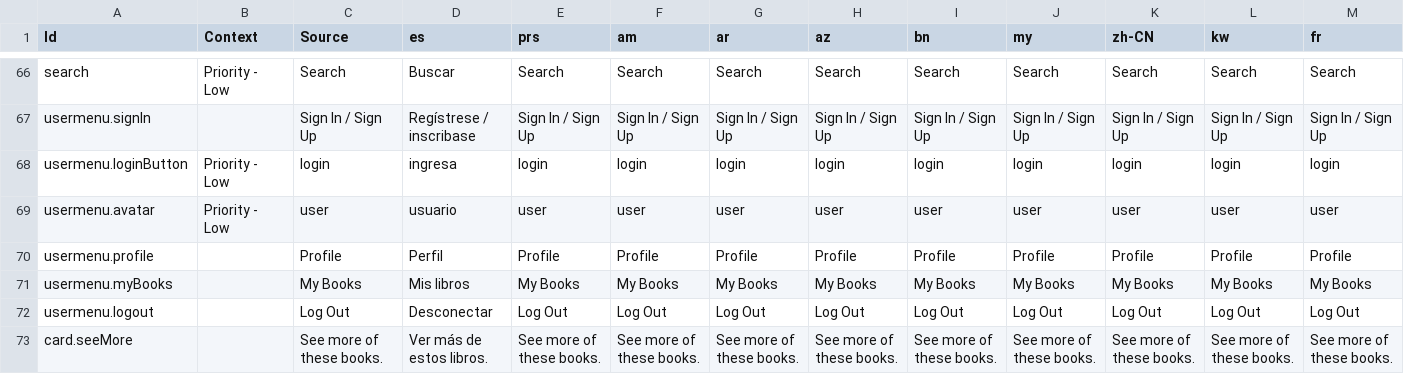
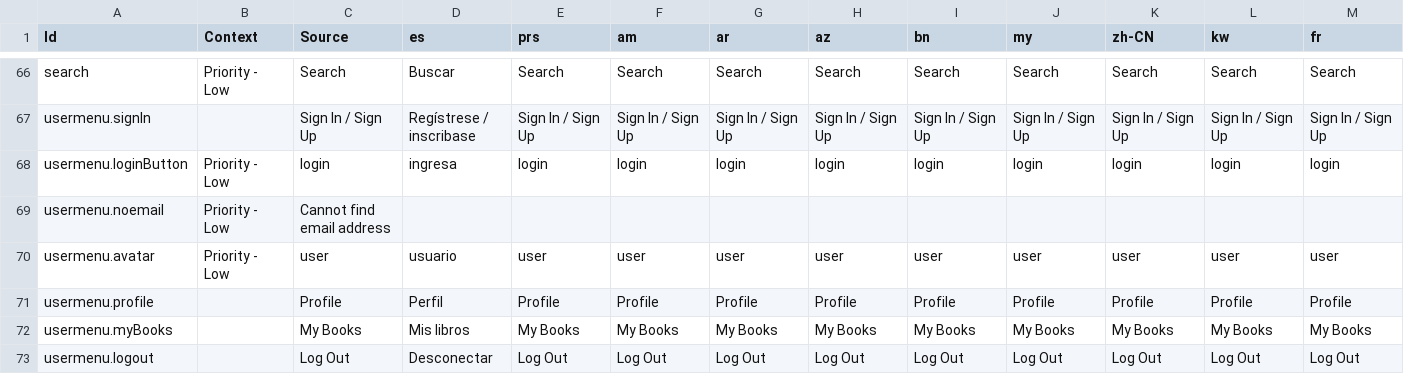
Before and after one commit to BloomBooks/BloomLibrary2, a CSV file: public/Bloom Library Strings.csv, drawn as a sheet; only a part is shown, gaps mark what is left out; the shorter side is filled out with more unchanged rows; rows hold the shown columns only; the diff names each change by its address in the sheet, - before the commit and + after, or states it on an @@ line.

```diff
--- a/public/Bloom Library Strings.csv
+++ b/public/Bloom Library Strings.csv
+row 69: usermenu.noemail | Priority - Low | Cannot find email address
```
Also changed, not shown: 3 other files.
